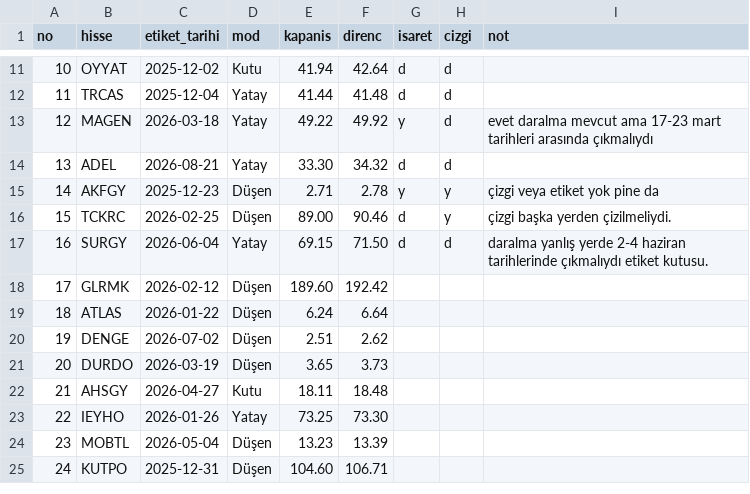
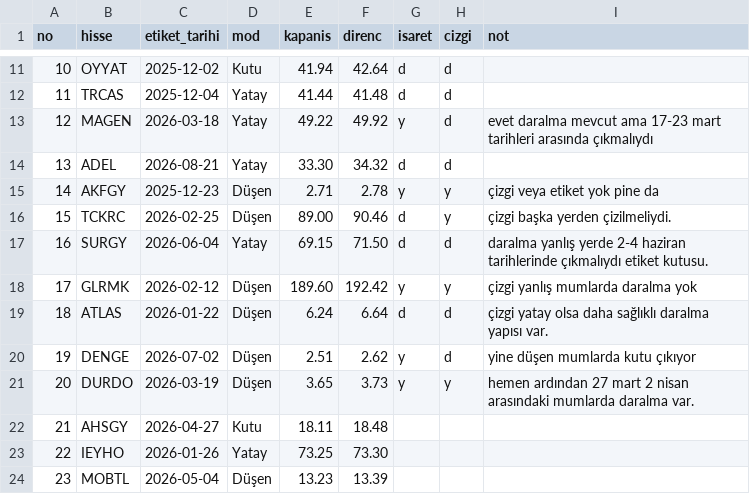
Before and after one commit to habibokay44-cyber/Daralma-bot, a CSV file: state/orneklem.csv, drawn as a sheet; only a part is shown, gaps mark what is left out; the shorter side is filled out with more unchanged rows.

Commit message:
Update orneklem.csv

```diff
--- a/state/orneklem.csv
+++ b/state/orneklem.csv
@@ -17,6 +17,6 @@ no,hisse,etiket_tarihi,mod,kapanis,direnc,isaret,cizgi,not
 16,SURGY,2026-06-04,Yatay,69.15,71.50,d,d, daralma yanlış yerde 2-4 haziran tarihlerinde çıkmalıydı etiket kutusu.
-17,GLRMK,2026-02-12,Düşen,189.60,192.42,,,
-18,ATLAS,2026-01-22,Düşen,6.24,6.64,,,
-19,DENGE,2026-07-02,Düşen,2.51,2.62,,,
-20,DURDO,2026-03-19,Düşen,3.65,3.73,,,
+17,GLRMK,2026-02-12,Düşen,189.60,192.42,y,y, çizgi yanlış mumlarda daralma yok
+18,ATLAS,2026-01-22,Düşen,6.24,6.64,d,d,çizgi yatay olsa daha sağlıklı daralma yapısı var.
+19,DENGE,2026-07-02,Düşen,2.51,2.62,y,d,yine düşen mumlarda kutu çıkıyor
+20,DURDO,2026-03-19,Düşen,3.65,3.73,y,y,hemen ardından 27 mart 2 nisan arasındaki mumlarda daralma var.
 21,AHSGY,2026-04-27,Kutu,18.11,18.48,,,
```
